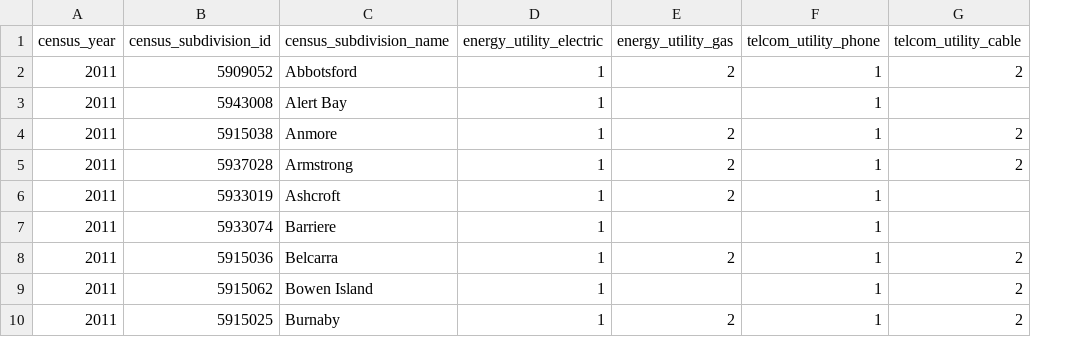
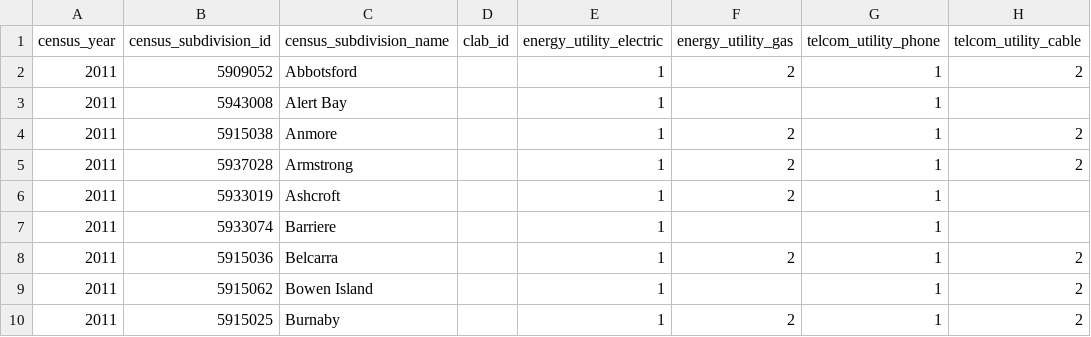
Before and after one commit to smnorris/mit_onetool_data, a CSV file: dissdata/data/Utilities/econ_whse_utility_service_areas_bc.csv, drawn as a sheet; only a part is shown; the diff names each change by its address in the sheet, - before the commit and + after, or states it on an @@ line.

```diff
--- a/dissdata/data/Utilities/econ_whse_utility_service_areas_bc.csv
+++ b/dissdata/data/Utilities/econ_whse_utility_service_areas_bc.csv
+column D (clab_id), empty
```
Also changed, not shown: dissdata/data/Utilities/econ_whse_utility_service_areas_bc_METADATA.csv.
